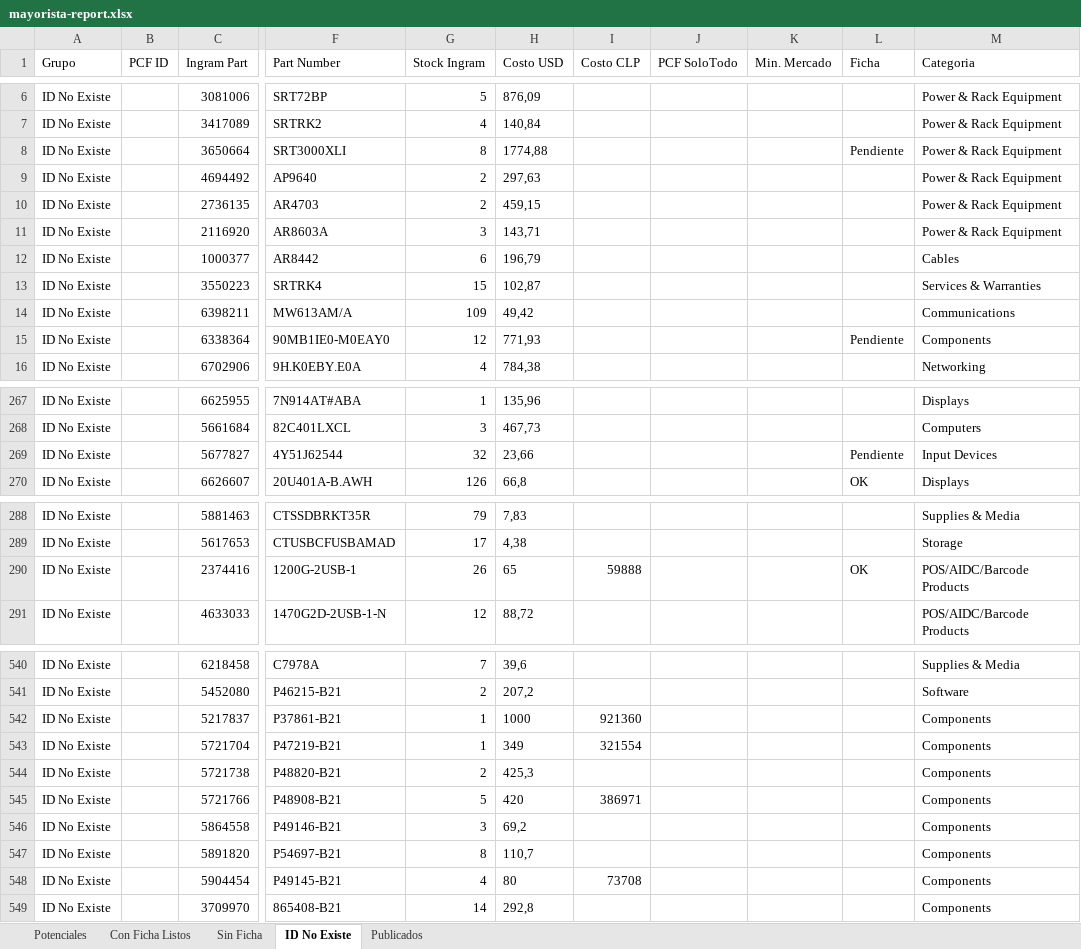
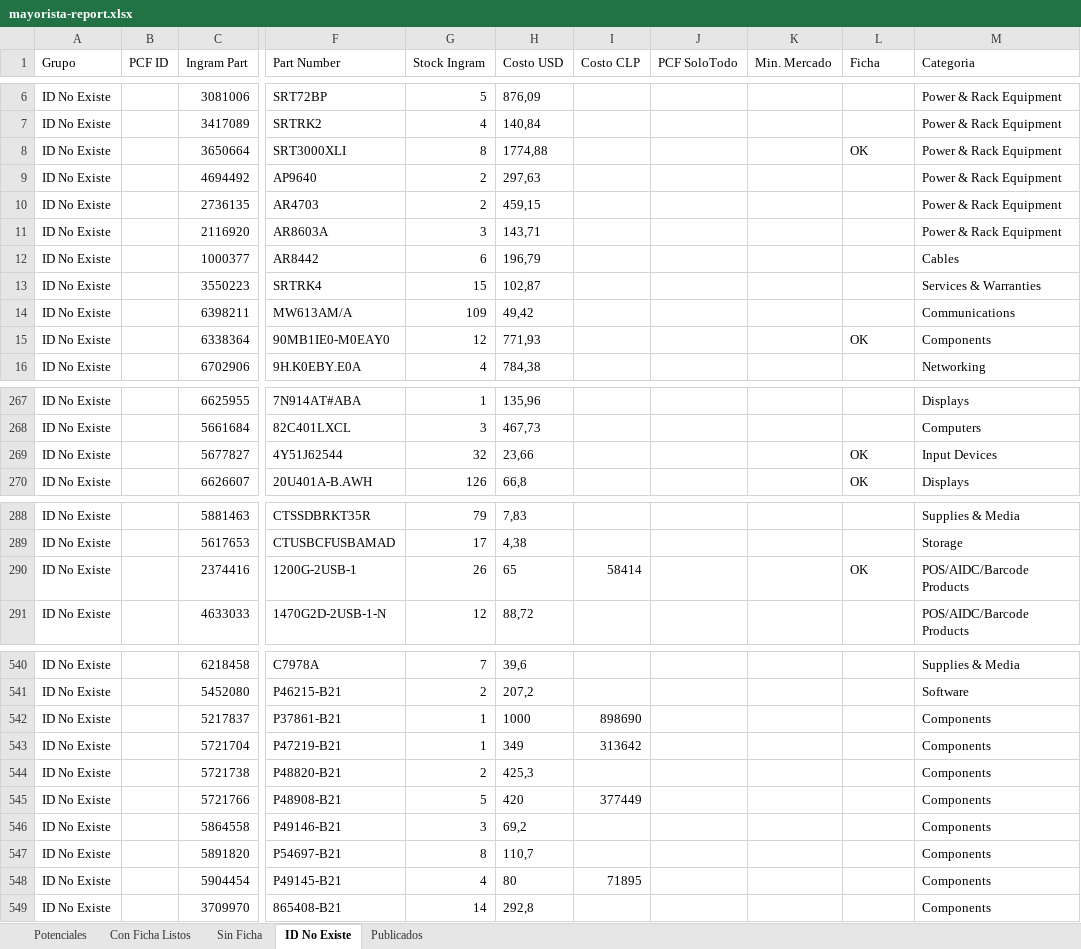
Before and after one commit to aincatoni/pcfactory-monitor-mayoristas, an Excel workbook: mayorista-report.xlsx, sheet ID No Existe, drawn as a sheet; only a part is shown, gaps mark what is left out; values as stored, in another font and other column widths than the file's, no borders; the diff covers the shown part only; the diff names each change by its address in the sheet, - before the commit and + after, or states it on an @@ line.

```diff
--- a/mayorista-report.xlsx (sheet ID No Existe)
+++ b/mayorista-report.xlsx (sheet ID No Existe)
-L8 (Ficha): Pendiente
+L8 (Ficha): OK
-L15 (Ficha): Pendiente
+L15 (Ficha): OK
-L269 (Ficha): Pendiente
+L269 (Ficha): OK
-I290 (Costo CLP): 59888
+I290 (Costo CLP): 58414
-I542 (Costo CLP): 921360
+I542 (Costo CLP): 898690
-I543 (Costo CLP): 321554
+I543 (Costo CLP): 313642
-I545 (Costo CLP): 386971
+I545 (Costo CLP): 377449
-I548 (Costo CLP): 73708
+I548 (Costo CLP): 71895
```
Also changed, not shown: 5 edited cells elsewhere in this sheet, sheet Publicados, sheet Potenciales, sheet Con Ficha Listos, sheet Sin Ficha, 2 other files.
